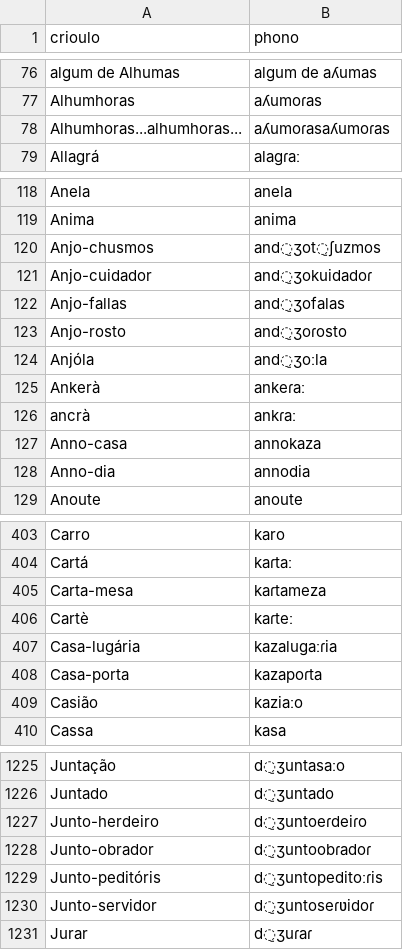
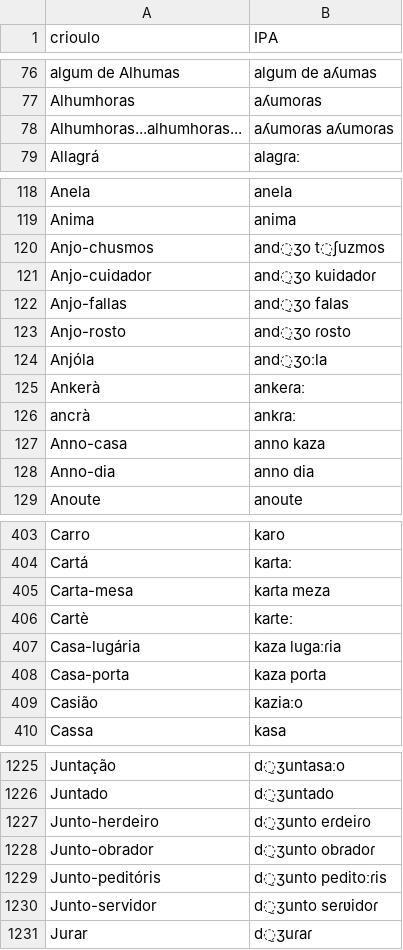
Before and after one commit to Portophon/PtLanka, a CSV file: crioulo_IPA.csv, drawn as a sheet; only a part is shown, gaps mark what is left out; the diff covers the shown part only.

```diff
--- a/crioulo_IPA.csv
+++ b/crioulo_IPA.csv
@@ -1 +1 @@
-crioulo,phono
+crioulo,IPA
@@ -77,3 +77,3 @@ algum de Alhumas,algum de aʎumas
 Alhumhoras,aʎumoɾas
-Alhumhoras...alhumhoras...,aʎumoɾasaʎumoɾas
+Alhumhoras...alhumhoras...,aʎumoɾas aʎumoɾas
 Allagrá,alagɾaː
@@ -119,6 +119,6 @@ Anela,anela
 Anima,anima
-Anjo-chusmos,and̠ʒot̠ʃuzmos
-Anjo-cuidador,and̠ʒokuidadoɾ
-Anjo-fallas,and̠ʒofalas
-Anjo-rosto,and̠ʒoɾosto
+Anjo-chusmos,and̠ʒo t̠ʃuzmos
+Anjo-cuidador,and̠ʒo kuidadoɾ
+Anjo-fallas,and̠ʒo falas
+Anjo-rosto,and̠ʒo ɾosto
 Anjóla,and̠ʒoːla
@@ -126,4 +126,4 @@ Ankerà,ankeɾaː
 ancrà,ankɾaː
-Anno-casa,annokaza
-Anno-dia,annodia
+Anno-casa,anno kaza
+Anno-dia,anno dia
 Anoute,anoute
@@ -404,6 +404,6 @@ Carro,karo
 Cartá,kaɾtaː
-Carta-mesa,kaɾtameza
+Carta-mesa,kaɾta meza
 Cartè,kaɾteː
-Casa-lugária,kazalugaːɾia
-Casa-porta,kazapoɾta
+Casa-lugária,kaza lugaːɾia
+Casa-porta,kaza poɾta
 Casião,kaziaːo
@@ -1226,6 +1226,6 @@ Juntação,d̠ʒuntasaːo
 Juntado,d̠ʒuntado
-Junto-herdeiro,d̠ʒuntoeɾdeiɾo
-Junto-obrador,d̠ʒuntoobɾadoɾ
-Junto-peditóris,d̠ʒuntopeditoːɾis
-Junto-servidor,d̠ʒuntoseɾʋidoɾ
+Junto-herdeiro,d̠ʒunto eɾdeiɾo
+Junto-obrador,d̠ʒunto obɾadoɾ
+Junto-peditóris,d̠ʒunto peditoːɾis
+Junto-servidor,d̠ʒunto seɾʋidoɾ
 Jurar,d̠ʒuɾaɾ
```
Also changed, not shown: 76 edited cells elsewhere in this file, crioulo_IPA_CV.csv, 4 other files.
